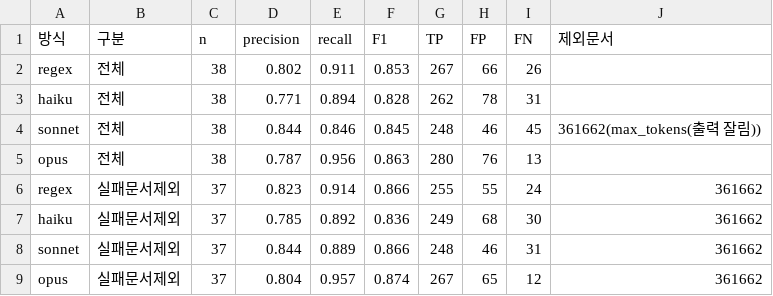
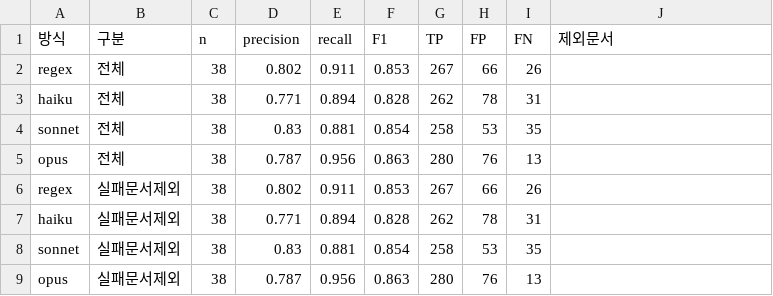
Before and after one commit to kevin2483/Careerfit, a CSV file: data/processed/failed_rows_sensitivity.csv, drawn as a sheet.

```diff
--- a/data/processed/failed_rows_sensitivity.csv
+++ b/data/processed/failed_rows_sensitivity.csv
@@ -3,7 +3,7 @@ regex,전체,38,0.802,0.911,0.853,267,66,26,
 haiku,전체,38,0.771,0.894,0.828,262,78,31,
-sonnet,전체,38,0.844,0.846,0.845,248,46,45,361662(max_tokens(출력 잘림))
+sonnet,전체,38,0.83,0.881,0.854,258,53,35,
 opus,전체,38,0.787,0.956,0.863,280,76,13,
-regex,실패문서제외,37,0.823,0.914,0.866,255,55,24,361662
-haiku,실패문서제외,37,0.785,0.892,0.836,249,68,30,361662
-sonnet,실패문서제외,37,0.844,0.889,0.866,248,46,31,361662
-opus,실패문서제외,37,0.804,0.957,0.874,267,65,12,361662
+regex,실패문서제외,38,0.802,0.911,0.853,267,66,26,
+haiku,실패문서제외,38,0.771,0.894,0.828,262,78,31,
+sonnet,실패문서제외,38,0.83,0.881,0.854,258,53,35,
+opus,실패문서제외,38,0.787,0.956,0.863,280,76,13,
```
Also changed, not shown: data/processed/bootstrap_ci.csv, data/processed/evaluation_llm_sonnet/error_analysis.csv, 5 other files.
